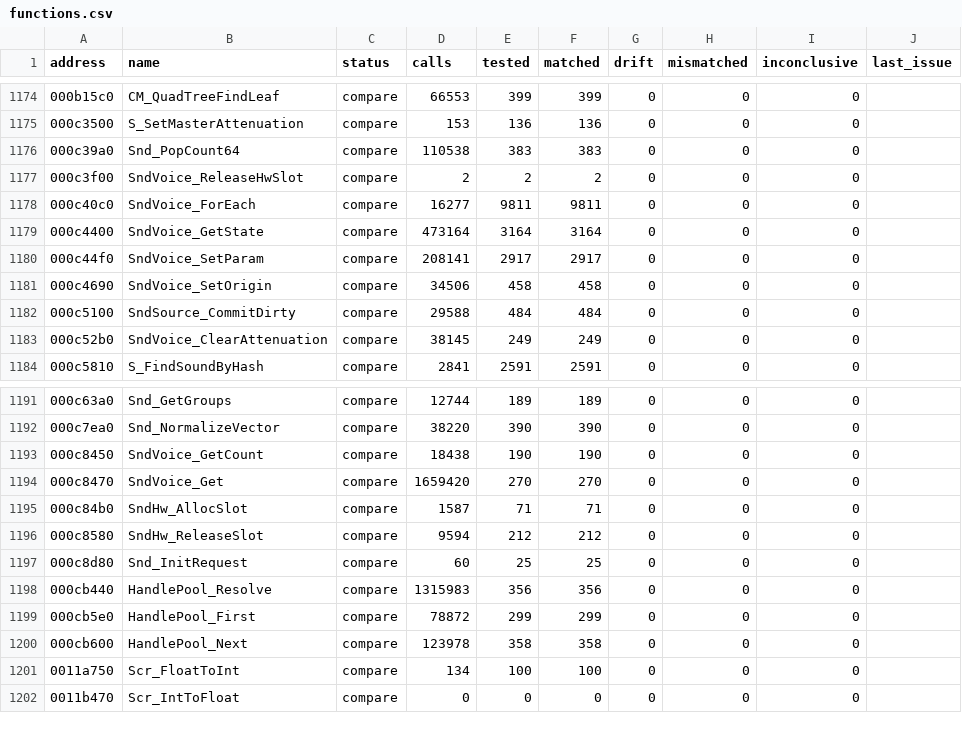
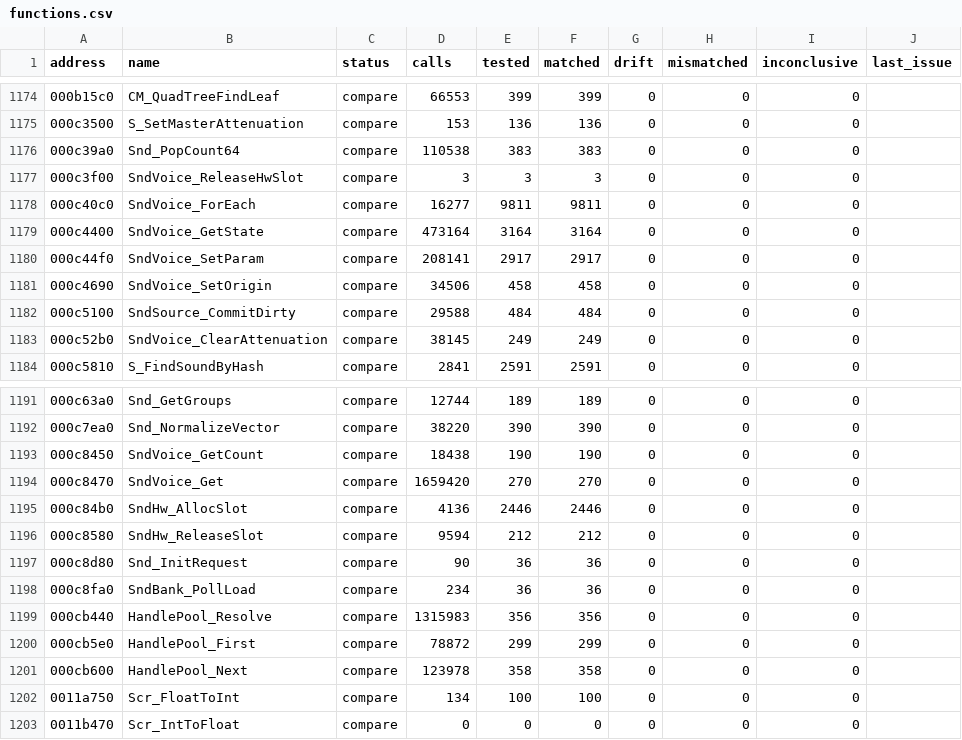
Before and after one commit to SmokeDoggy044/CoD2-BRO-Decomp, a CSV file: tools/data/functions.csv, drawn as a sheet; only a part is shown, gaps mark what is left out.

```diff
--- a/tools/data/functions.csv
+++ b/tools/data/functions.csv
@@ -1176,3 +1176,3 @@ address,name,status,calls,tested,matched,drift,mismatched,inconclusive,last_issu
 000c39a0,Snd_PopCount64,compare,110538,383,383,0,0,0,""
-000c3f00,SndVoice_ReleaseHwSlot,compare,2,2,2,0,0,0,""
+000c3f00,SndVoice_ReleaseHwSlot,compare,3,3,3,0,0,0,""
 000c40c0,SndVoice_ForEach,compare,16277,9811,9811,0,0,0,""
@@ -1194,5 +1194,6 @@ address,name,status,calls,tested,matched,drift,mismatched,inconclusive,last_issu
 000c8470,SndVoice_Get,compare,1659420,270,270,0,0,0,""
-000c84b0,SndHw_AllocSlot,compare,1587,71,71,0,0,0,""
+000c84b0,SndHw_AllocSlot,compare,4136,2446,2446,0,0,0,""
 000c8580,SndHw_ReleaseSlot,compare,9594,212,212,0,0,0,""
-000c8d80,Snd_InitRequest,compare,60,25,25,0,0,0,""
+000c8d80,Snd_InitRequest,compare,90,36,36,0,0,0,""
+000c8fa0,SndBank_PollLoad,compare,234,36,36,0,0,0,""
 000cb440,HandlePool_Resolve,compare,1315983,356,356,0,0,0,""
```
Also changed, not shown: tools/data/progress.csv, 5 other files.
